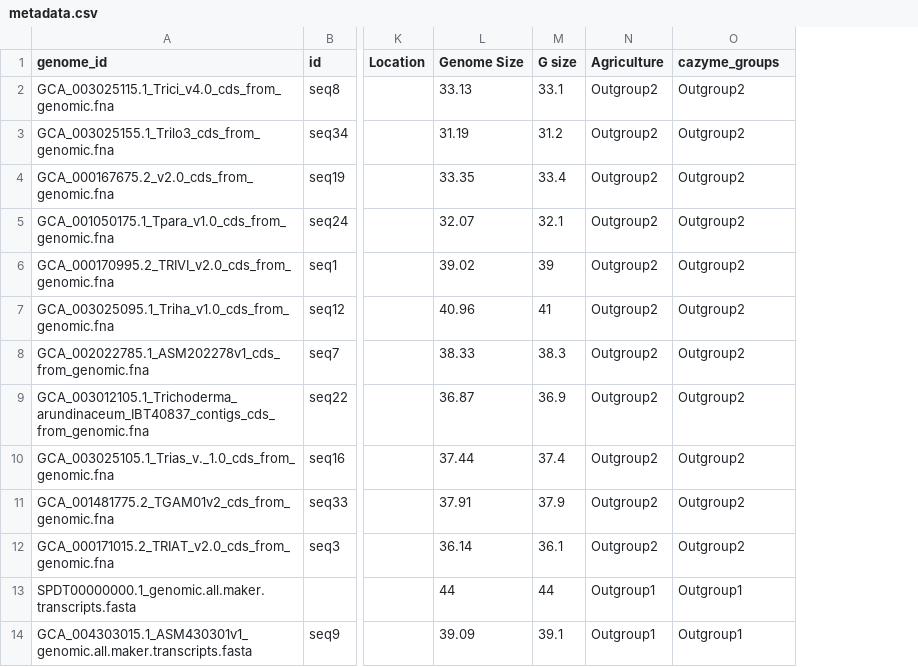
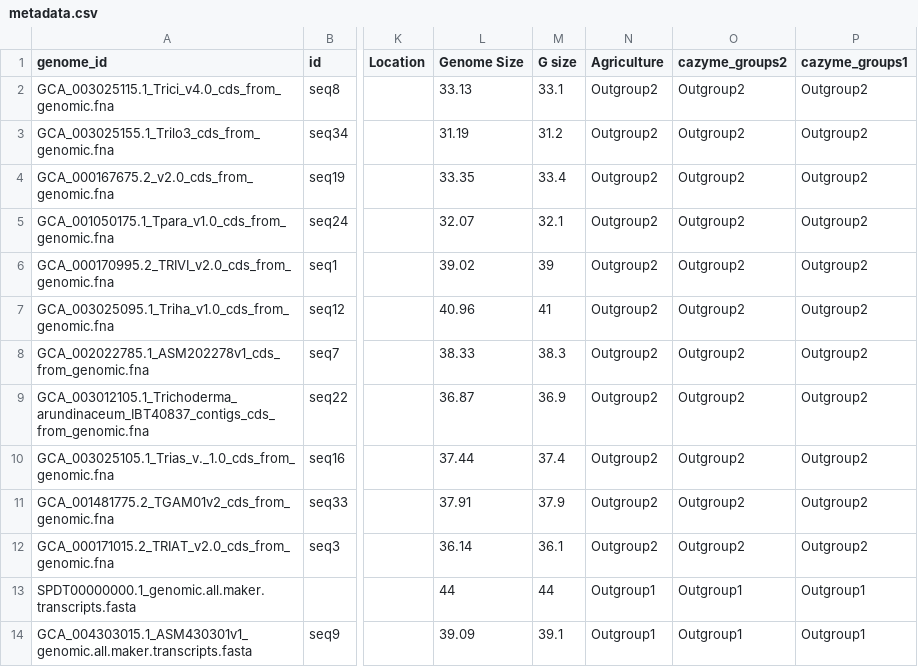
Before and after one commit to kirstengott/EscoEvoGenomics, a CSV file: tables/metadata.csv, drawn as a sheet; only a part is shown, gaps mark what is left out; the diff names each change by its address in the sheet, - before the commit and + after, or states it on an @@ line.

Commit message:
updating cazyme analysis

```diff
--- a/tables/metadata.csv
+++ b/tables/metadata.csv
+column P (cazyme_groups1), rows 2-14: Outgroup2 | Outgroup2 | Outgroup2 | Outgroup2 | Outgroup2 | Outgroup2 | Outgroup2 | Outgroup2 | Outgroup2 | Outgroup2 | Outgroup2 | Outgroup1 | Outgroup1
-O1: cazyme_groups
+O1: cazyme_groups2
```
Also changed, not shown: 8 other files.
